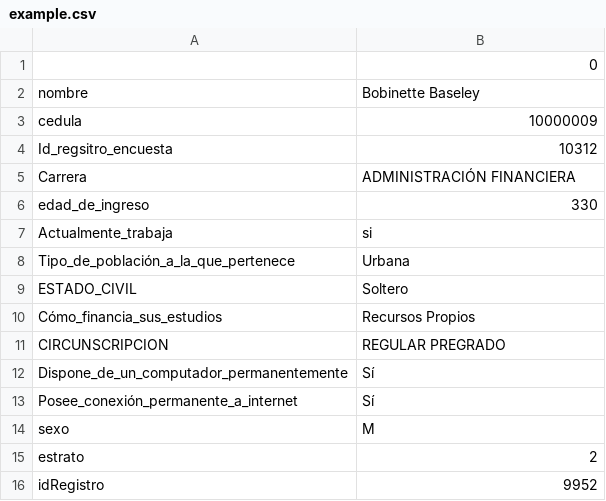
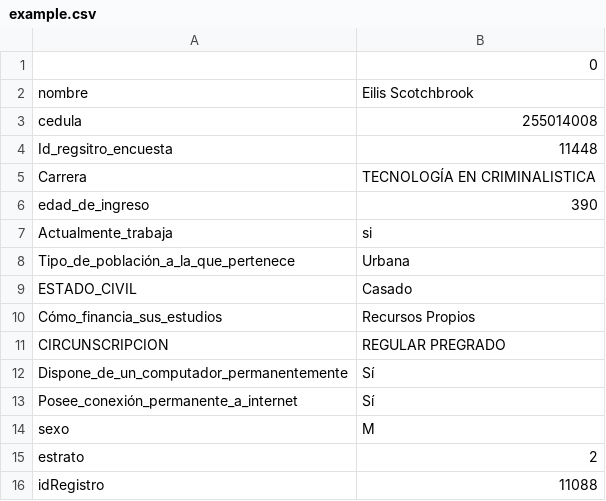
Before and after one commit to bigboss32/Python, a CSV file: Metodos/example.csv, drawn as a sheet.

```diff
--- a/Metodos/example.csv
+++ b/Metodos/example.csv
@@ -1,10 +1,10 @@
 ,0
-nombre,Bobinette Baseley
-cedula,10000009
-Id_regsitro_encuesta,10312
-Carrera,ADMINISTRACIÓN FINANCIERA
-edad_de_ingreso,330
+nombre,Eilis Scotchbrook
+cedula,255014008
+Id_regsitro_encuesta,11448
+Carrera,TECNOLOGÍA EN CRIMINALISTICA
+edad_de_ingreso,390
 Actualmente_trabaja,si
 Tipo_de_población_a_la_que_pertenece,Urbana
-ESTADO_CIVIL,Soltero
+ESTADO_CIVIL,Casado
 Cómo_financia_sus_estudios,Recursos Propios
@@ -15,2 +15,2 @@ sexo,M
 estrato,2
-idRegistro,9952
+idRegistro,11088
```
Also changed, not shown: 9 other files.
